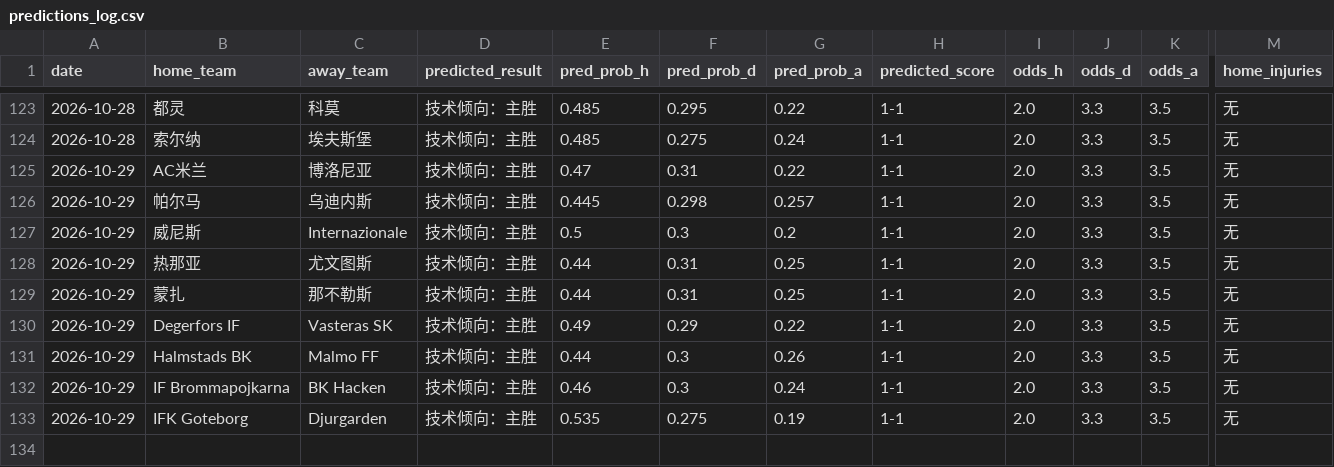
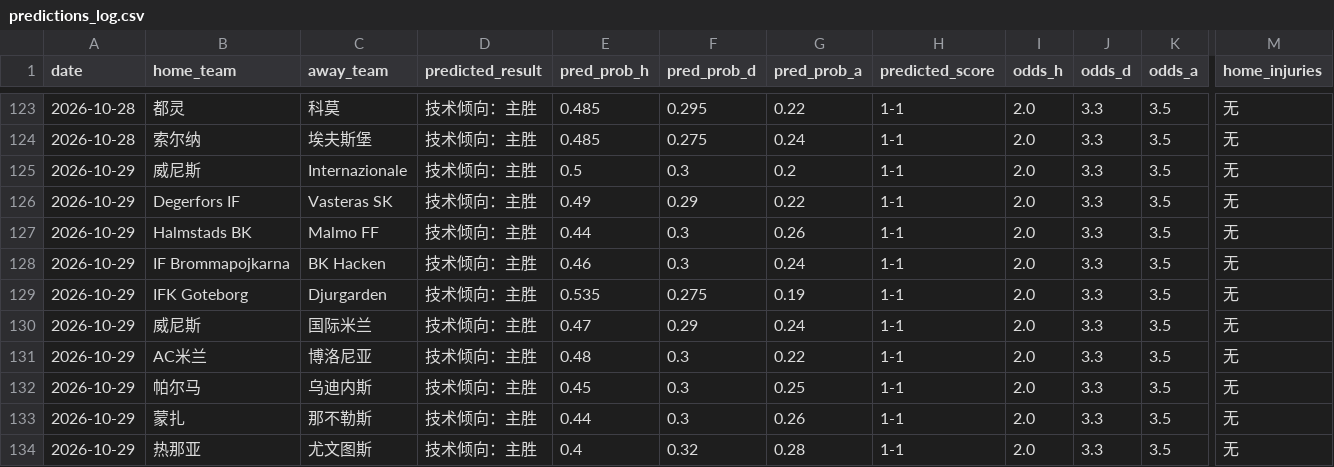
Before and after one commit to kejiqun/epl-prediction, a CSV file: predictions_log.csv, drawn as a sheet; only a part is shown, gaps mark what is left out; removed rows and columns are numbered as before the commit, all else as after; rows hold the shown columns only; the diff names each change by its address in the sheet, - before the commit and + after, or states it on an @@ line.

```diff
--- a/predictions_log.csv
+++ b/predictions_log.csv
-row 125: 2026-10-29 | AC米兰 | 博洛尼亚 | 技术倾向：主胜 | 0.47 | 0.31 | 0.22 | 1-1 | 2.0 | 3.3 | 3.5 | 无
-row 126: 2026-10-29 | 帕尔马 | 乌迪内斯 | 技术倾向：主胜 | 0.445 | 0.298 | 0.257 | 1-1 | 2.0 | 3.3 | 3.5 | 无
-row 128: 2026-10-29 | 热那亚 | 尤文图斯 | 技术倾向：主胜 | 0.44 | 0.31 | 0.25 | 1-1 | 2.0 | 3.3 | 3.5 | 无
-row 129: 2026-10-29 | 蒙扎 | 那不勒斯 | 技术倾向：主胜 | 0.44 | 0.31 | 0.25 | 1-1 | 2.0 | 3.3 | 3.5 | 无
+row 130: 2026-10-29 | 威尼斯 | 国际米兰 | 技术倾向：主胜 | 0.47 | 0.29 | 0.24 | 1-1 | 2.0 | 3.3 | 3.5 | 无
+row 131: 2026-10-29 | AC米兰 | 博洛尼亚 | 技术倾向：主胜 | 0.48 | 0.3 | 0.22 | 1-1 | 2.0 | 3.3 | 3.5 | 无
+row 132: 2026-10-29 | 帕尔马 | 乌迪内斯 | 技术倾向：主胜 | 0.45 | 0.3 | 0.25 | 1-1 | 2.0 | 3.3 | 3.5 | 无
+row 133: 2026-10-29 | 蒙扎 | 那不勒斯 | 技术倾向：主胜 | 0.44 | 0.3 | 0.26 | 1-1 | 2.0 | 3.3 | 3.5 | 无
+row 134: 2026-10-29 | 热那亚 | 尤文图斯 | 技术倾向：主胜 | 0.4 | 0.32 | 0.28 | 1-1 | 2.0 | 3.3 | 3.5 | 无
```
Also changed, not shown: daily_matches.csv, 1 other file.
